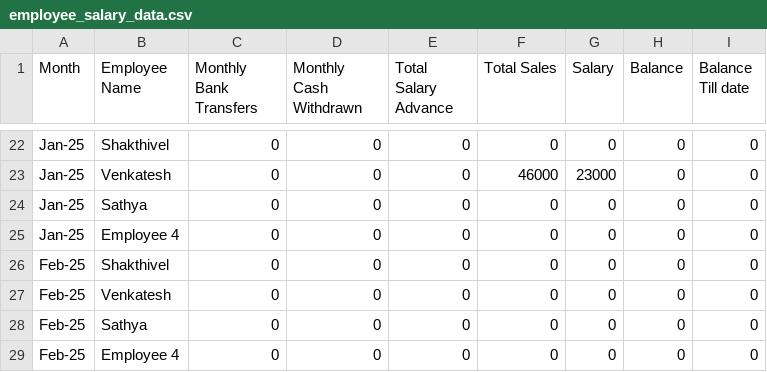
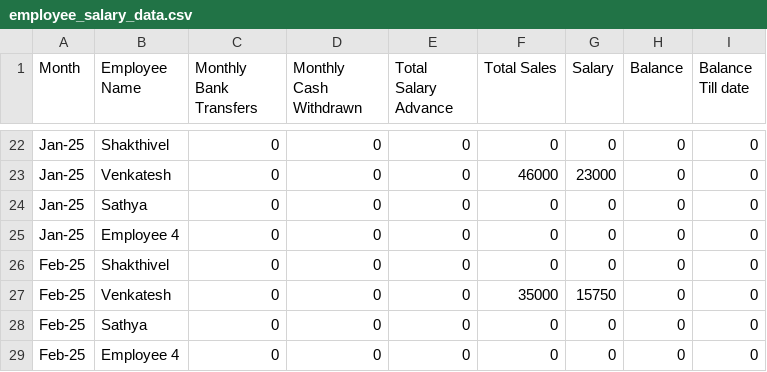
Before and after one commit to Balajimcr/EliteDailySalesTrackerApp, a CSV file: Data/EliteSalonMcr/employee_salary_data.csv, drawn as a sheet; only a part is shown, gaps mark what is left out.

```diff
--- a/Data/EliteSalonMcr/employee_salary_data.csv
+++ b/Data/EliteSalonMcr/employee_salary_data.csv
@@ -26,3 +26,3 @@ Jan-25,Employee 4,0,0,0,0,0,0,0
 Feb-25,Shakthivel,0,0,0,0,0,0,0
-Feb-25,Venkatesh,0,0,0,0,0,0,0
+Feb-25,Venkatesh,0,0,0,35000,15750,0,0
 Feb-25,Sathya,0,0,0,0,0,0,0
```
Also changed, not shown: Data/EliteSalonMcr/database_collection.csv.
